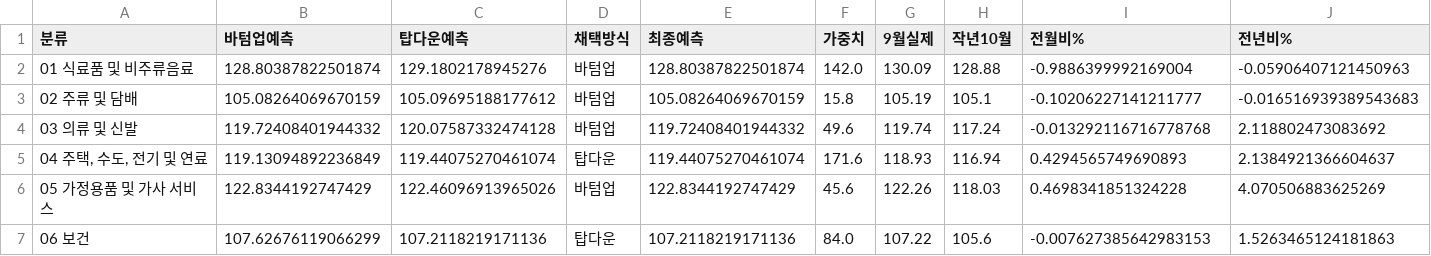
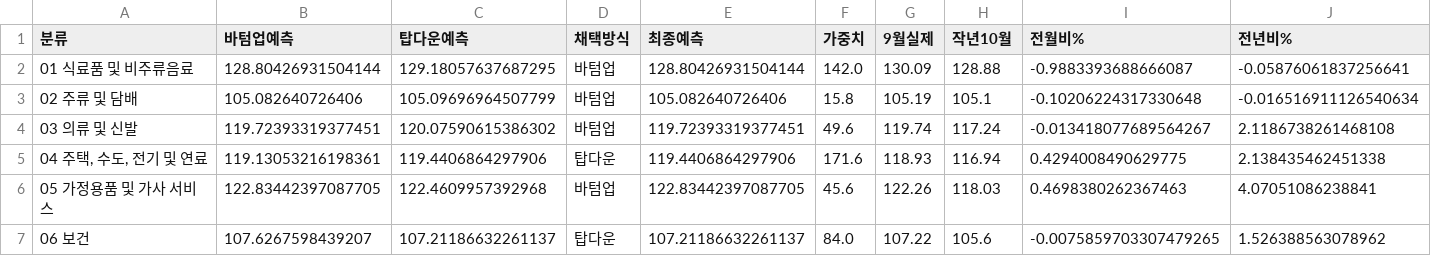
Before and after one commit to jinbala-JWS/JWS-web-DB-Projects, a CSV file: CPI/scripts/october2026_hybrid_category.csv, drawn as a sheet; only a part is shown; the diff covers the shown part only.

```diff
--- a/CPI/scripts/october2026_hybrid_category.csv
+++ b/CPI/scripts/october2026_hybrid_category.csv
@@ -1,7 +1,7 @@
 분류,바텀업예측,탑다운예측,채택방식,최종예측,가중치,9월실제,작년10월,전월비%,전년비%
-01 식료품 및 비주류음료,128.80387822501874,129.1802178945276,바텀업,128.80387822501874,142.0,130.09,128.88,-0.9886399992169004,-0.05906407121450963
-02 주류 및 담배,105.08264069670159,105.09695188177612,바텀업,105.08264069670159,15.8,105.19,105.1,-0.10206227141211777,-0.016516939389543683
-03 의류 및 신발,119.72408401944332,120.07587332474128,바텀업,119.72408401944332,49.6,119.74,117.24,-0.013292116716778768,2.118802473083692
-"04 주택, 수도, 전기 및 연료",119.13094892236849,119.44075270461074,탑다운,119.44075270461074,171.6,118.93,116.94,0.4294565749690893,2.1384921366604637
-05 가정용품 및 가사 서비스,122.8344192747429,122.46096913965026,바텀업,122.8344192747429,45.6,122.26,118.03,0.4698341851324228,4.070506883625269
-06 보건,107.62676119066299,107.2118219171136,탑다운,107.2118219171136,84.0,107.22,105.6,-0.007627385642983153,1.5263465124181863
+01 식료품 및 비주류음료,128.80426931504144,129.18057637687295,바텀업,128.80426931504144,142.0,130.09,128.88,-0.9883393688666087,-0.05876061837256641
+02 주류 및 담배,105.082640726406,105.09696964507799,바텀업,105.082640726406,15.8,105.19,105.1,-0.10206224317330648,-0.016516911126540634
+03 의류 및 신발,119.72393319377451,120.07590615386302,바텀업,119.72393319377451,49.6,119.74,117.24,-0.013418077689564267,2.1186738261468108
+"04 주택, 수도, 전기 및 연료",119.13053216198361,119.4406864297906,탑다운,119.4406864297906,171.6,118.93,116.94,0.4294008490629775,2.138435462451338
+05 가정용품 및 가사 서비스,122.83442397087705,122.4609957392968,바텀업,122.83442397087705,45.6,122.26,118.03,0.4698380262367463,4.07051086238841
+06 보건,107.6267598439207,107.21186632261137,탑다운,107.21186632261137,84.0,107.22,105.6,-0.0075859703307479265,1.526388563078962
```
Also changed, not shown: 30 edited cells elsewhere in this file, CPI/scripts/october2026_bottomup_items.csv, CPI/scripts/october2026_total_summary.csv, 9 other files.
